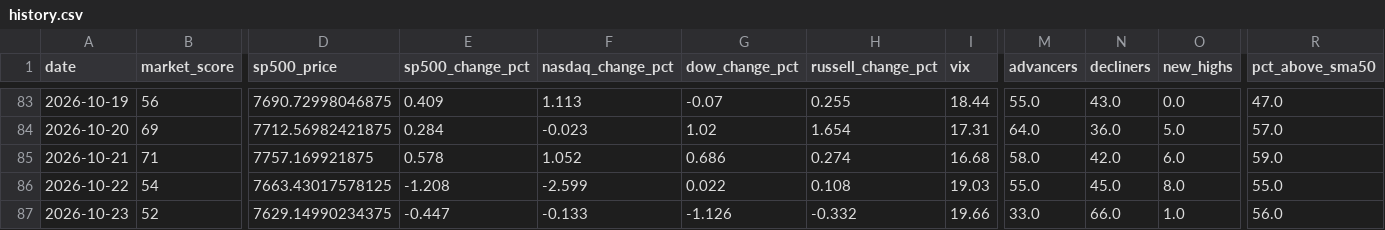
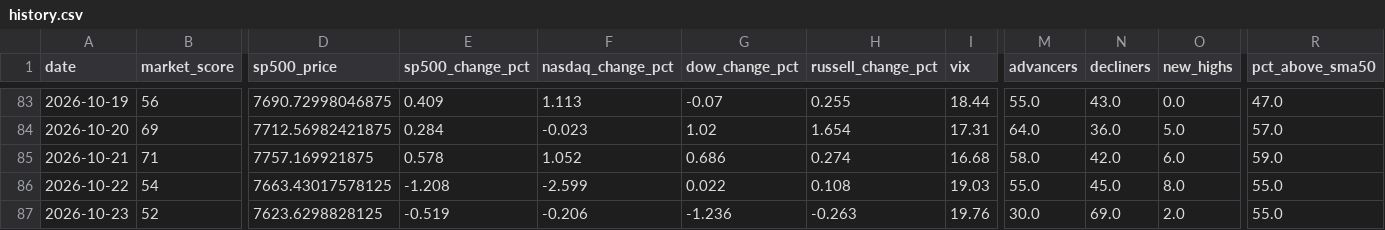
Before and after one commit to agent22793/market-dashboard, a CSV file: data/history.csv, drawn as a sheet; only a part is shown, gaps mark what is left out; the diff names each change by its address in the sheet, - before the commit and + after, or states it on an @@ line.

```diff
--- a/data/history.csv
+++ b/data/history.csv
-D87 (sp500_price): 7629.14990234375
+D87 (sp500_price): 7623.6298828125
-E87 (sp500_change_pct): -0.447
+E87 (sp500_change_pct): -0.519
-F87 (nasdaq_change_pct): -0.133
+F87 (nasdaq_change_pct): -0.206
-G87 (dow_change_pct): -1.126
+G87 (dow_change_pct): -1.236
-H87 (russell_change_pct): -0.332
+H87 (russell_change_pct): -0.263
-I87 (vix): 19.66
+I87 (vix): 19.76
-M87 (advancers): 33.0
+M87 (advancers): 30.0
-N87 (decliners): 66.0
+N87 (decliners): 69.0
-O87 (new_highs): 1.0
+O87 (new_highs): 2.0
-R87 (pct_above_sma50): 56.0
+R87 (pct_above_sma50): 55.0
```
Also changed, not shown: 1 other file.
